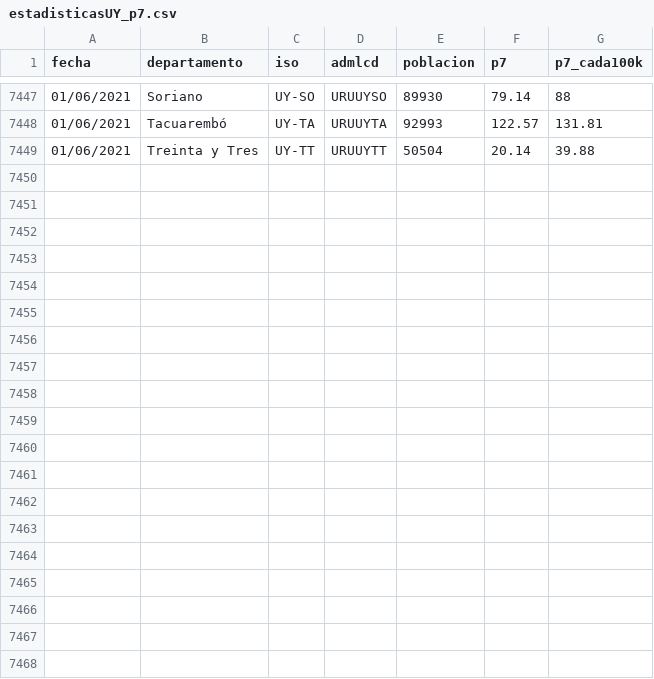
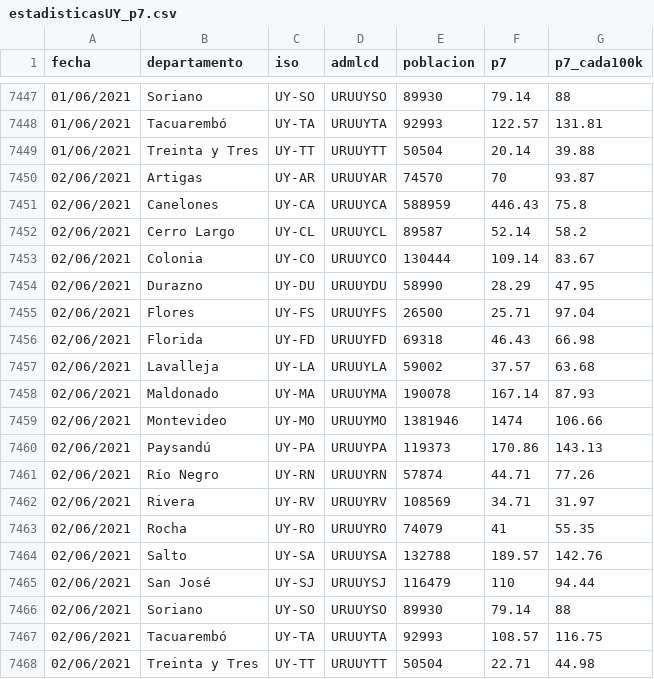
Before and after one commit to GUIAD-COVID/datos-y-visualizaciones-GUIAD, a CSV file: datos/estadisticasUY_p7.csv, drawn as a sheet; only a part is shown, gaps mark what is left out; the diff names each change by its address in the sheet, - before the commit and + after, or states it on an @@ line.

```diff
--- a/datos/estadisticasUY_p7.csv
+++ b/datos/estadisticasUY_p7.csv
+row 7450: 02/06/2021 | Artigas | UY-AR | URUUYAR | 74570 | 70 | 93.87
+row 7451: 02/06/2021 | Canelones | UY-CA | URUUYCA | 588959 | 446.43 | 75.8
+row 7452: 02/06/2021 | Cerro Largo | UY-CL | URUUYCL | 89587 | 52.14 | 58.2
+row 7453: 02/06/2021 | Colonia | UY-CO | URUUYCO | 130444 | 109.14 | 83.67
+row 7454: 02/06/2021 | Durazno | UY-DU | URUUYDU | 58990 | 28.29 | 47.95
+row 7455: 02/06/2021 | Flores | UY-FS | URUUYFS | 26500 | 25.71 | 97.04
+row 7456: 02/06/2021 | Florida | UY-FD | URUUYFD | 69318 | 46.43 | 66.98
+row 7457: 02/06/2021 | Lavalleja | UY-LA | URUUYLA | 59002 | 37.57 | 63.68
+row 7458: 02/06/2021 | Maldonado | UY-MA | URUUYMA | 190078 | 167.14 | 87.93
+row 7459: 02/06/2021 | Montevideo | UY-MO | URUUYMO | 1381946 | 1474 | 106.66
+row 7460: 02/06/2021 | Paysandú | UY-PA | URUUYPA | 119373 | 170.86 | 143.13
+row 7461: 02/06/2021 | Río Negro | UY-RN | URUUYRN | 57874 | 44.71 | 77.26
+row 7462: 02/06/2021 | Rivera | UY-RV | URUUYRV | 108569 | 34.71 | 31.97
+row 7463: 02/06/2021 | Rocha | UY-RO | URUUYRO | 74079 | 41 | 55.35
+row 7464: 02/06/2021 | Salto | UY-SA | URUUYSA | 132788 | 189.57 | 142.76
+row 7465: 02/06/2021 | San José | UY-SJ | URUUYSJ | 116479 | 110 | 94.44
+row 7466: 02/06/2021 | Soriano | UY-SO | URUUYSO | 89930 | 79.14 | 88
+row 7467: 02/06/2021 | Tacuarembó | UY-TA | URUUYTA | 92993 | 108.57 | 116.75
+row 7468: 02/06/2021 | Treinta y Tres | UY-TT | URUUYTT | 50504 | 22.71 | 44.98
```
Also changed, not shown: datos/estadisticasUY.csv, datos/estadisticasUY_fallecimientos.csv, 5 other files.
